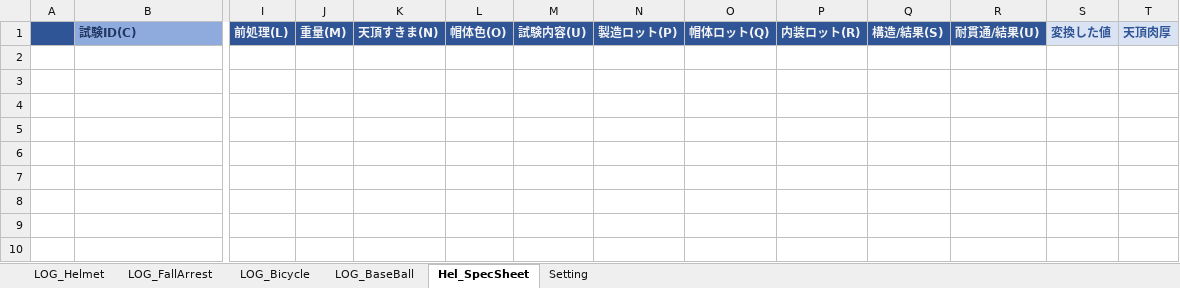
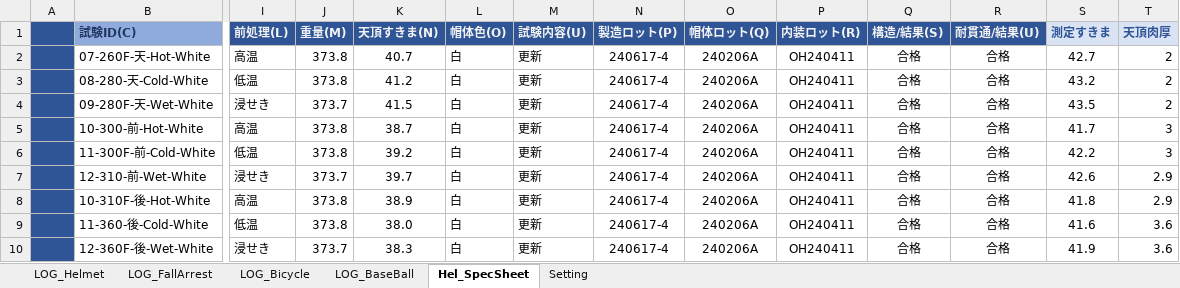
Before and after one commit to ryojiyama/VBA, an Excel workbook: bin/グラフ作成用ファイル.xlsm, sheet Hel_SpecSheet, drawn as a sheet; only a part is shown, gaps mark what is left out; values as stored, in another font and other column widths than the file's, no borders; charts and pictures not drawn; 4 other sheets too large or unreadable and not compared; rows hold the shown columns only; the diff names each change by its address in the sheet, - before the commit and + after, or states it on an @@ line.

Commit message:
SpecSheetのマクロを修正。天頂すき間をSettingシートの値に従って修正する。

```diff
--- a/bin/グラフ作成用ファイル.xlsm (sheet Hel_SpecSheet)
+++ b/bin/グラフ作成用ファイル.xlsm (sheet Hel_SpecSheet)
-S1: 変換した値
+S1: 測定すきま
+row 2:  | 07-260F-天-Hot-White | 高温 | 373.8 | 40.7 | 白 | 更新 | 240617-4 | 240206A | OH240411 | 合格 | 合格 | 42.7 | 2
+row 3:  | 08-280-天-Cold-White | 低温 | 373.8 | 41.2 | 白 | 更新 | 240617-4 | 240206A | OH240411 | 合格 | 合格 | 43.2 | 2
+row 4:  | 09-280F-天-Wet-White | 浸せき | 373.7 | 41.5 | 白 | 更新 | 240617-4 | 240206A | OH240411 | 合格 | 合格 | 43.5 | 2
+row 5:  | 10-300-前-Hot-White | 高温 | 373.8 | 38.7 | 白 | 更新 | 240617-4 | 240206A | OH240411 | 合格 | 合格 | 41.7 | 3
+row 6:  | 11-300F-前-Cold-White | 低温 | 373.8 | 39.2 | 白 | 更新 | 240617-4 | 240206A | OH240411 | 合格 | 合格 | 42.2 | 3
+row 7:  | 12-310-前-Wet-White | 浸せき | 373.7 | 39.7 | 白 | 更新 | 240617-4 | 240206A | OH240411 | 合格 | 合格 | 42.6 | 2.9
+row 8:  | 10-310F-後-Hot-White | 高温 | 373.8 | 38.9 | 白 | 更新 | 240617-4 | 240206A | OH240411 | 合格 | 合格 | 41.8 | 2.9
+row 9:  | 11-360-後-Cold-White | 低温 | 373.8 | 38.0 | 白 | 更新 | 240617-4 | 240206A | OH240411 | 合格 | 合格 | 41.6 | 3.6
+row 10:  | 12-360F-後-Wet-White | 浸せき | 373.7 | 38.3 | 白 | 更新 | 240617-4 | 240206A | OH240411 | 合格 | 合格 | 41.9 | 3.6
```
Also changed, not shown: sheet Setting, charts or pictures, 32 other files.
